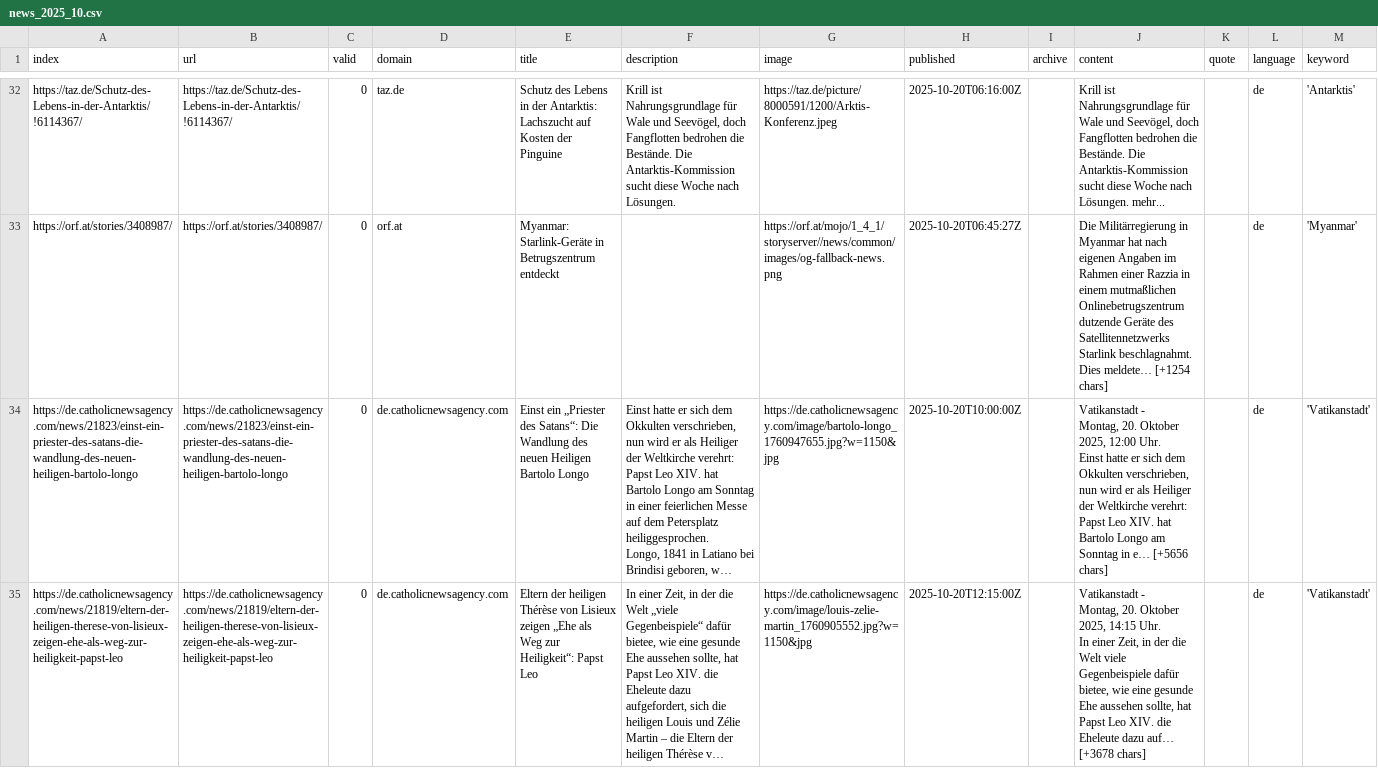
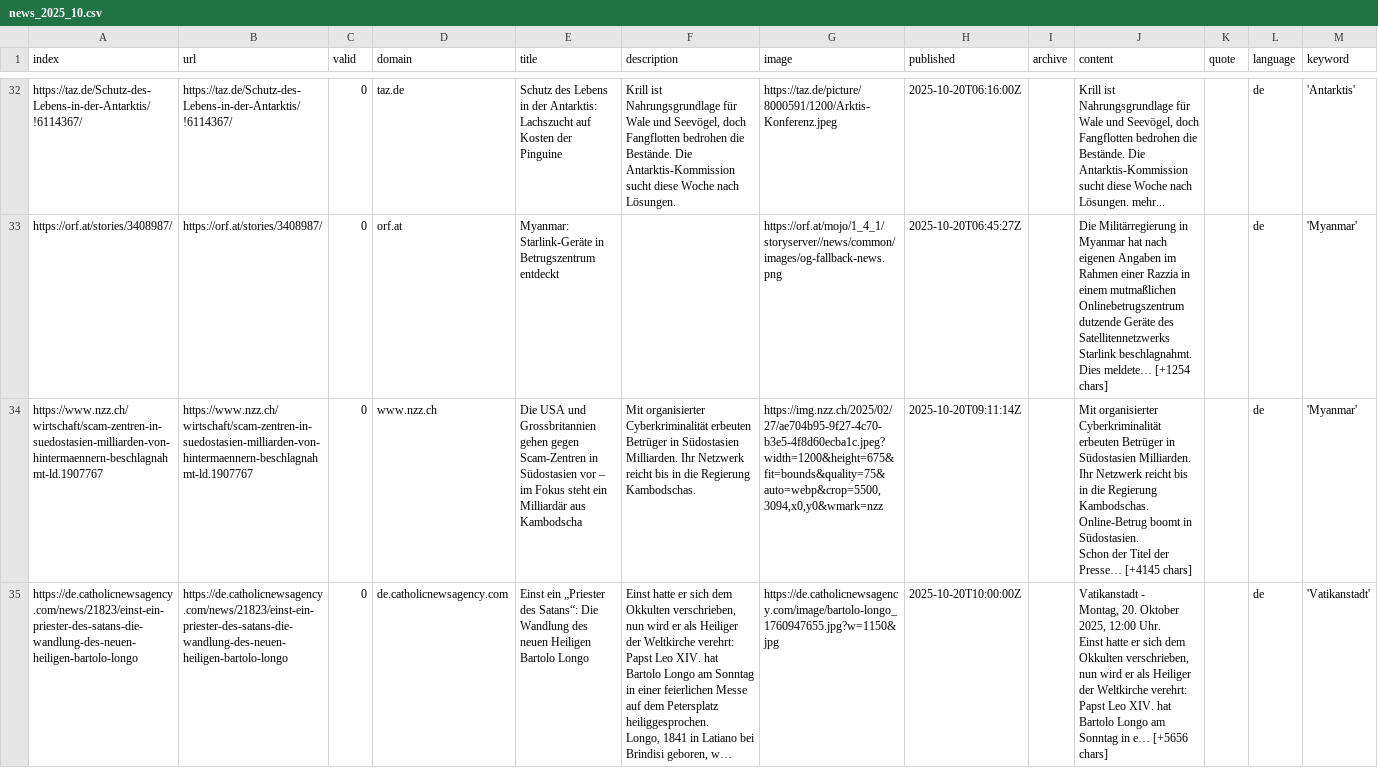
Before and after one commit to pg-ufr-news/positionIsComing, a CSV file: csv/news_2025_10.csv, drawn as a sheet; only a part is shown, gaps mark what is left out; the shorter side is filled out with more unchanged rows; long unchanged cells end in …; ↵ is a line break in a cell; the diff covers the shown part only; the diff names each change by its address in the sheet, - before the commit and + after, or states it on an @@ line.

```diff
--- a/csv/news_2025_10.csv
+++ b/csv/news_2025_10.csv
+row 34: https://www.nzz.ch/wirtschaft/scam-zentren-in-suedostasien-milliarden-von-hintermaennern-beschlagnahmt-ld.1907767 | https://www.nzz.ch/wirtschaft/scam-zentren-in-suedostasien-milliarden-von-hintermaennern-beschlagnahmt-ld.1907767 | 0 | www.nzz.ch | Die USA und Grossbritannien gehen gegen Scam-Zentren in Südostasien vor – im Fokus steht ein Milliardär aus Kambodscha | Mit organisierter Cyberkriminalität erbeuten Betrüger in Südostasien Milliarden. Ihr Netzwerk reicht bis in die Regierung Kambodschas. | https://img.nzz.ch/2025/02/27/ae704b95-9f27-4c70-b3e5-4f8d60ecba1c.jpeg?width=1200&height=675&fit=bounds&quality=75&auto=webp&crop=5500,3094,x0,y0&wmark=nzz | 2025-10-20T09:11:14Z |  | Mit organisierter Cyberkriminalität erbeuten Betrüger in Südostasien Milliarden. Ihr Netzwerk reicht bis in die Regierung Kambodschas. ↵ Online-Betrug boomt in Südostasien. ↵ Schon der Titel der Presse… [+4145 chars] |  | de | 'Myanmar'
```
Also changed, not shown: 3 added rows and 2 moved rows elsewhere in this file, csv/news_2025_11.csv, keywords.csv.
